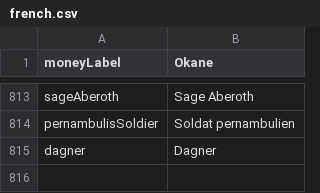
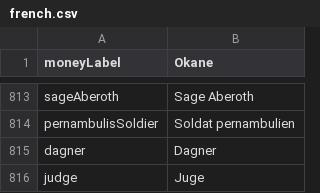
Before and after one commit to MaximeJoly96/LC_Unity, a CSV file: LC_Unity/Assets/Data/Languages/french.csv, drawn as a sheet; only a part is shown, gaps mark what is left out.

```diff
--- a/LC_Unity/Assets/Data/Languages/french.csv
+++ b/LC_Unity/Assets/Data/Languages/french.csv
@@ -815 +815,2 @@ pernambulisSoldier;Soldat pernambulien
 dagner;Dagner
+judge;Juge
```
Also changed, not shown: LC_Unity/Assets/Data/Languages/english.csv, 22 other files.
